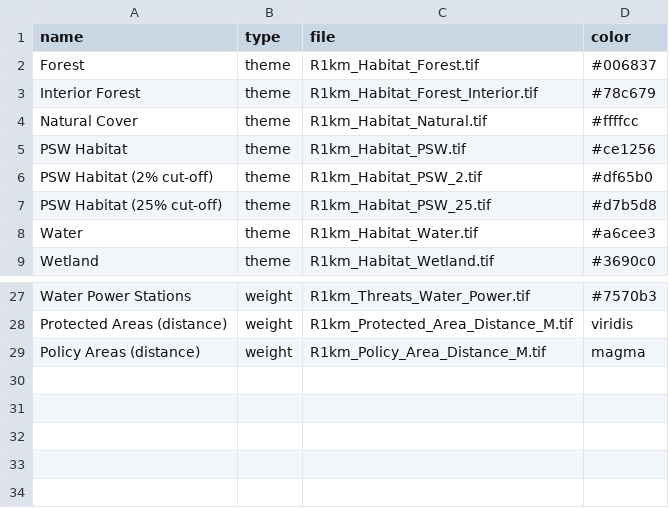
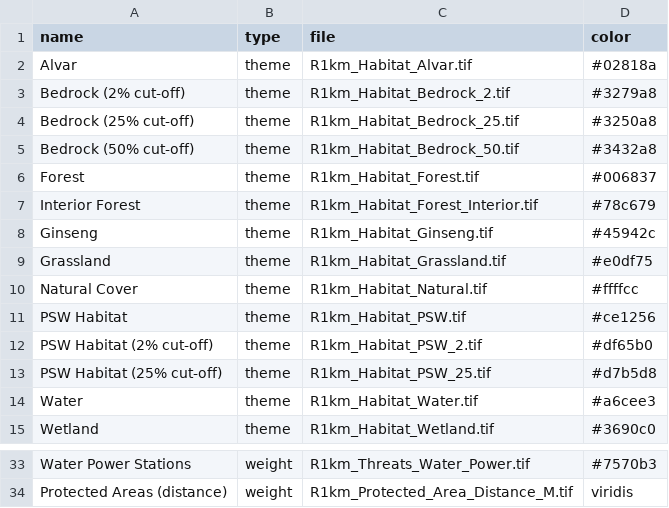
Before and after one commit to NCC-CNC/wheretowork, a CSV file: inst/extdata/data/ontario-pilot-metadata.csv, drawn as a sheet; only a part is shown, gaps mark what is left out.

Commit message:
Ontario pilot data update

```diff
--- a/inst/extdata/data/ontario-pilot-metadata.csv
+++ b/inst/extdata/data/ontario-pilot-metadata.csv
@@ -1,4 +1,10 @@
 name,type,file,color
+Alvar,theme,R1km_Habitat_Alvar.tif,#02818a
+Bedrock (2% cut-off),theme,R1km_Habitat_Bedrock_2.tif,#3279a8
+Bedrock (25% cut-off),theme,R1km_Habitat_Bedrock_25.tif,#3250a8
+Bedrock (50% cut-off),theme,R1km_Habitat_Bedrock_50.tif,#3432a8
 Forest,theme,R1km_Habitat_Forest.tif,#006837
 Interior Forest,theme,R1km_Habitat_Forest_Interior.tif,#78c679
+Ginseng,theme,R1km_Habitat_Ginseng.tif,#45942c
+Grassland,theme,R1km_Habitat_Grassland.tif,#e0df75
 Natural Cover,theme,R1km_Habitat_Natural.tif,#ffffcc
@@ -28,2 +34 @@ Water Power Stations,weight,R1km_Threats_Water_Power.tif,#7570b3
 Protected Areas (distance),weight,R1km_Protected_Area_Distance_M.tif,viridis
-Policy Areas (distance),weight,R1km_Policy_Area_Distance_M.tif,magma
```
Also changed, not shown: 5 other files.
